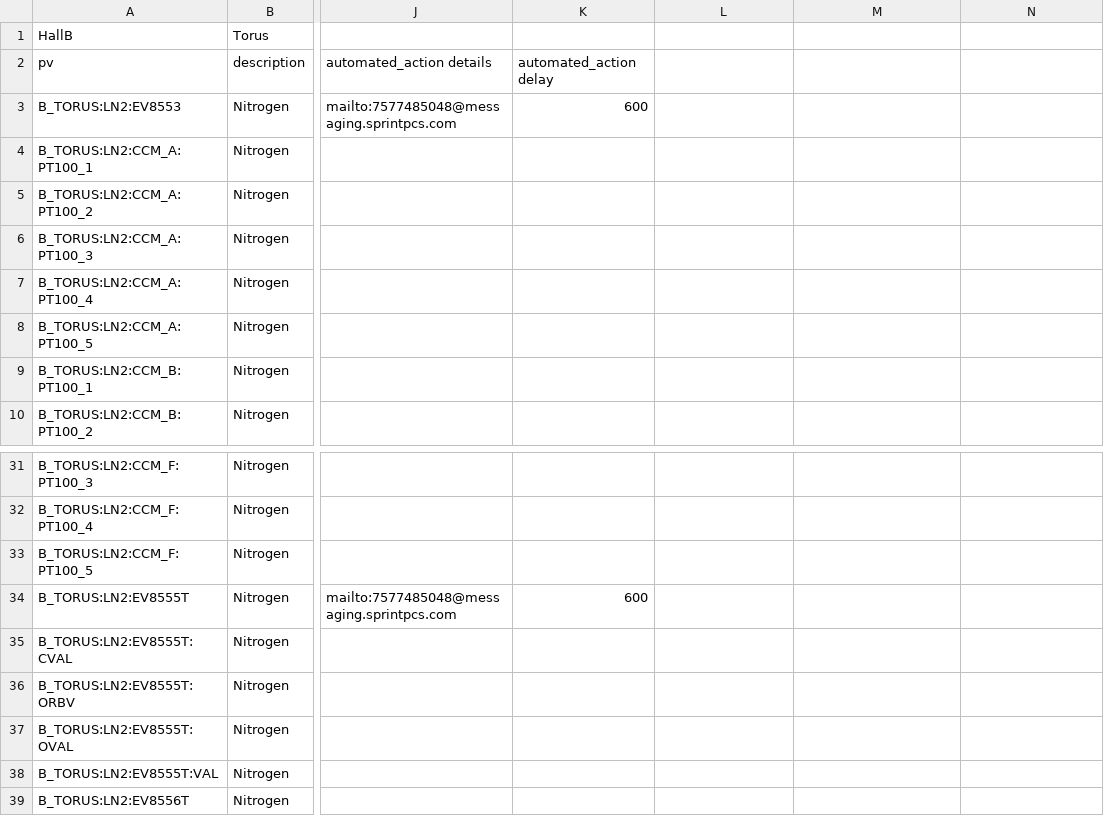
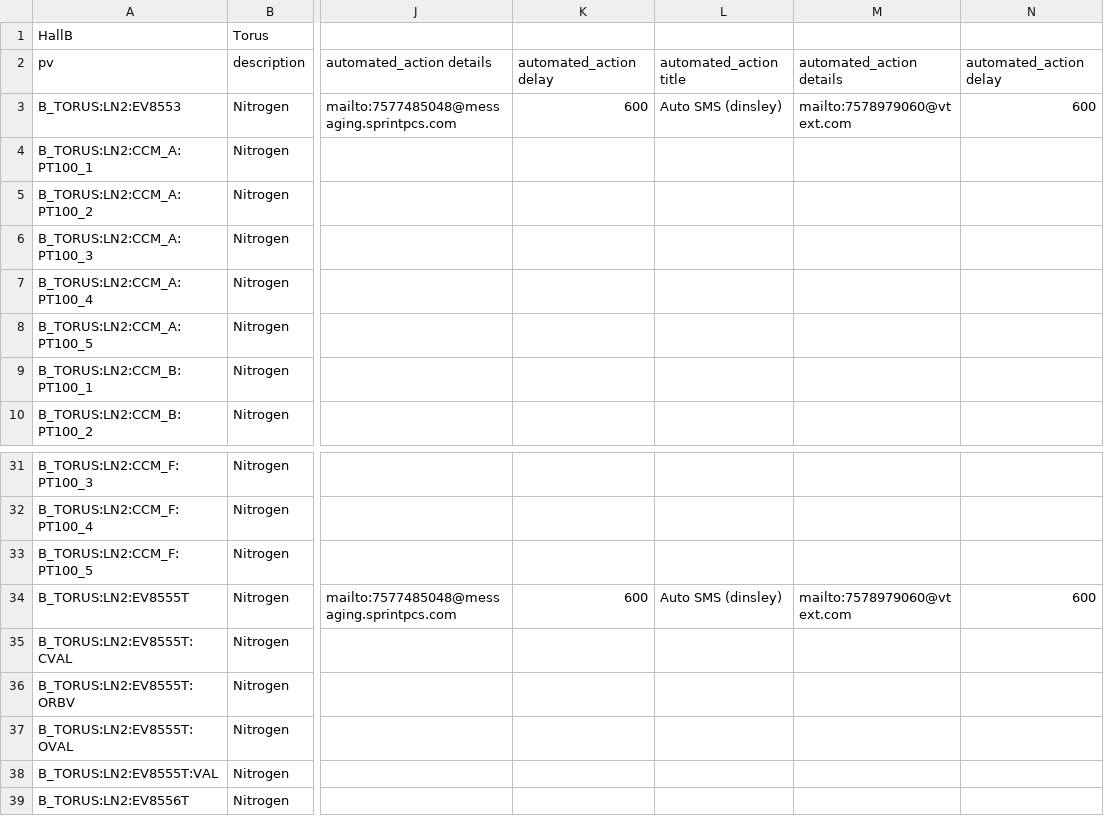
Before and after one commit to JeffersonLab/clas12-epics, a CSV file: apps/plcApp/Db/torus_LN2.csv, drawn as a sheet; only a part is shown, gaps mark what is left out; the diff names each change by its address in the sheet, - before the commit and + after, or states it on an @@ line.

```diff
--- a/apps/plcApp/Db/torus_LN2.csv
+++ b/apps/plcApp/Db/torus_LN2.csv
-L2: (empty)
+L2: automated_action title
-M2: (empty)
+M2: automated_action details
-N2: (empty)
+N2: automated_action delay
-L3: (empty)
+L3: Auto SMS (dinsley)
-M3: (empty)
+M3: mailto:7578979060@vtext.com
-N3: (empty)
+N3: 600
-L34: (empty)
+L34: Auto SMS (dinsley)
-M34: (empty)
+M34: mailto:7578979060@vtext.com
-N34: (empty)
+N34: 600
```
Also changed, not shown: apps/plcApp/Db/solenoid_LHe.csv, apps/plcApp/Db/torus_LHe.csv, 5 other files.
